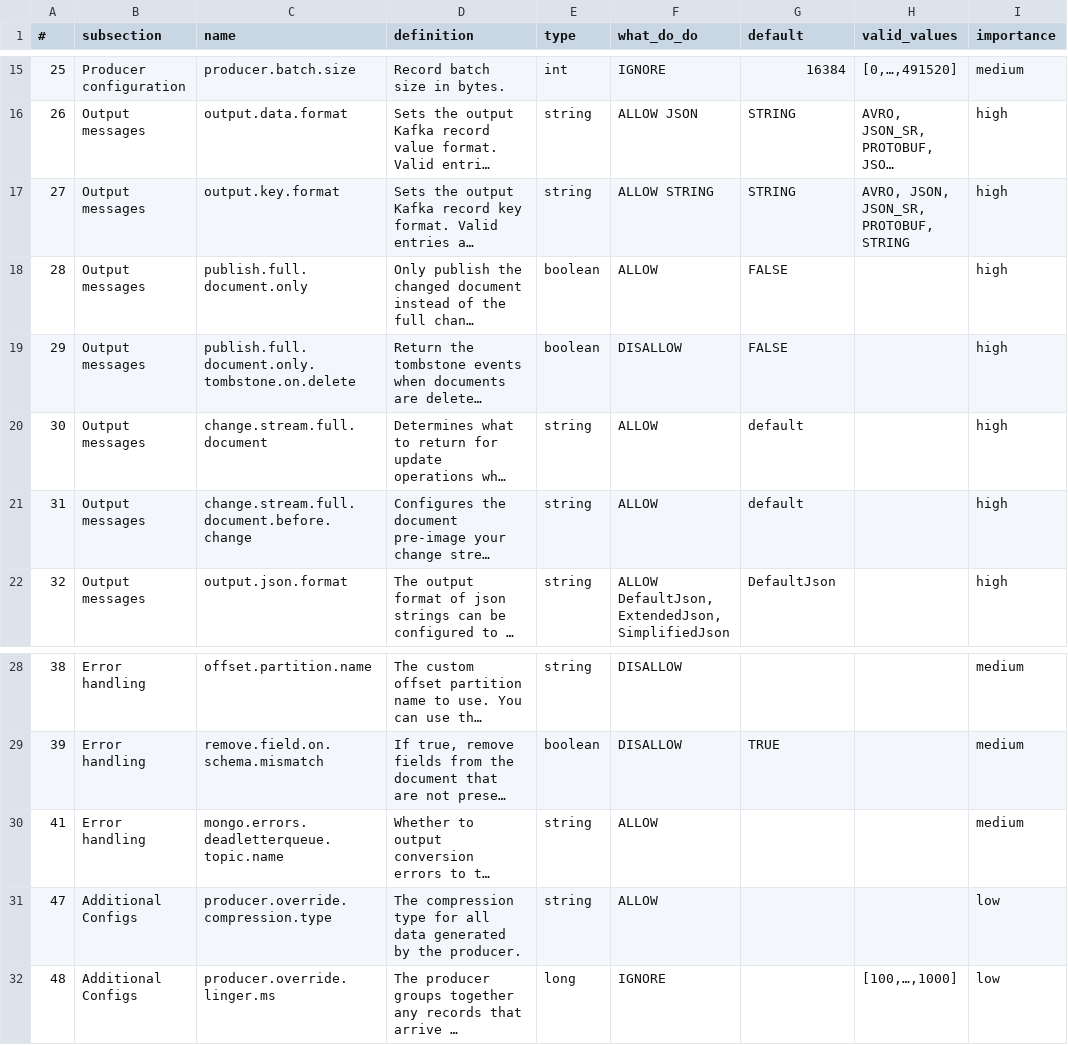
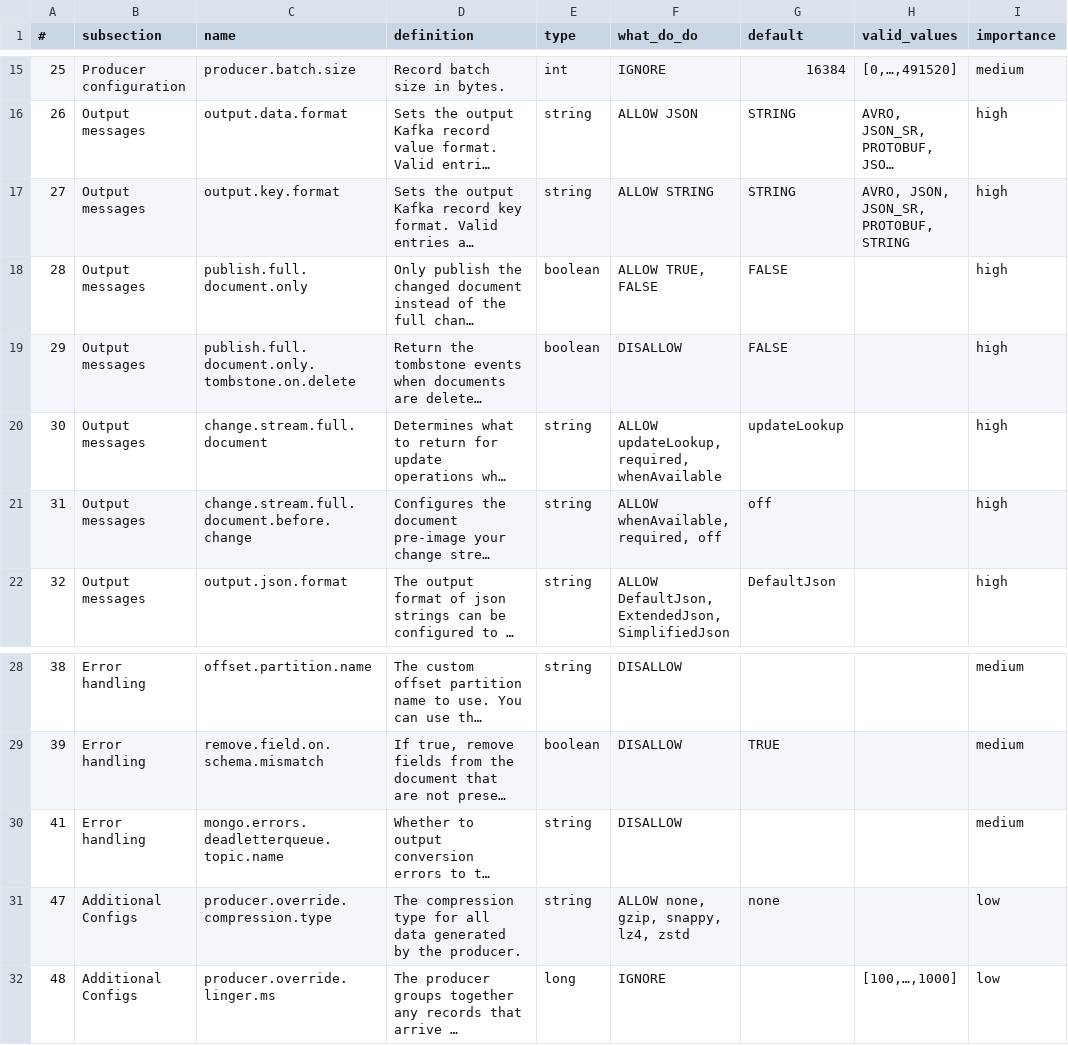
Before and after one commit to ryanwithawhy/config_to_sp, a CSV file: processors/rules/managed_source_configs.csv, drawn as a sheet; only a part is shown, gaps mark what is left out; long unchanged cells end in …; the diff names each change by its address in the sheet, - before the commit and + after, or states it on an @@ line.

Commit message:
add suffix, separators, and compressoin_type

```diff
--- a/processors/rules/managed_source_configs.csv
+++ b/processors/rules/managed_source_configs.csv
-F18 (what_do_do): ALLOW
+F18 (what_do_do): ALLOW TRUE, FALSE
-F20 (what_do_do): ALLOW
+F20 (what_do_do): ALLOW updateLookup, required, whenAvailable
-G20 (default): default
+G20 (default): updateLookup
-F21 (what_do_do): ALLOW
+F21 (what_do_do): ALLOW whenAvailable, required, off
-G21 (default): default
+G21 (default): off
-F30 (what_do_do): ALLOW
+F30 (what_do_do): DISALLOW
-F31 (what_do_do): ALLOW
+F31 (what_do_do): ALLOW none, gzip, snappy, lz4, zstd
-G31 (default): (empty)
+G31 (default): none
```
Also changed, not shown: 8 other files.
